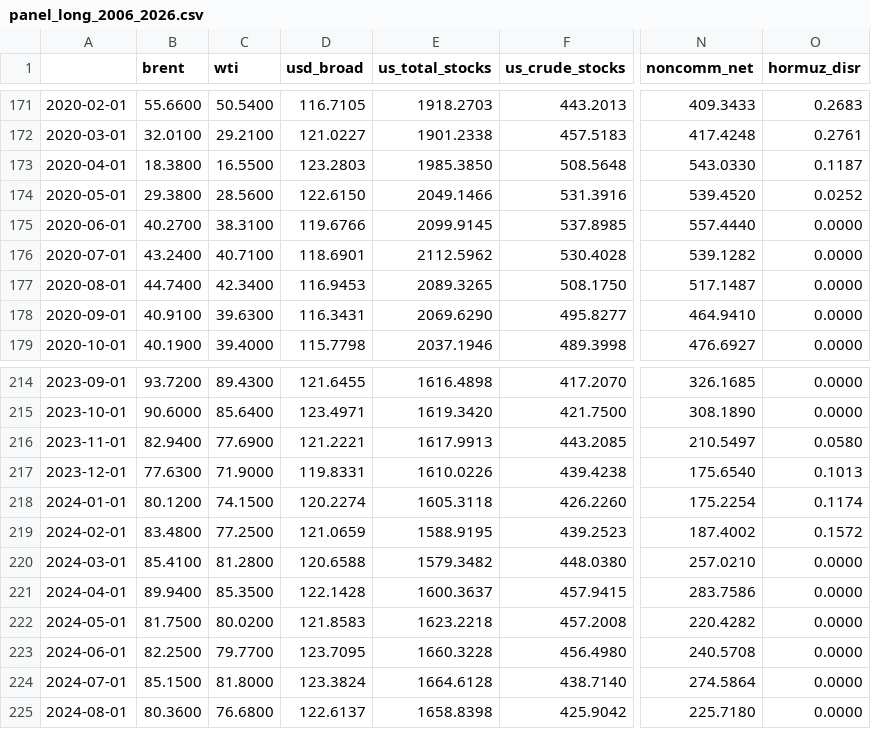
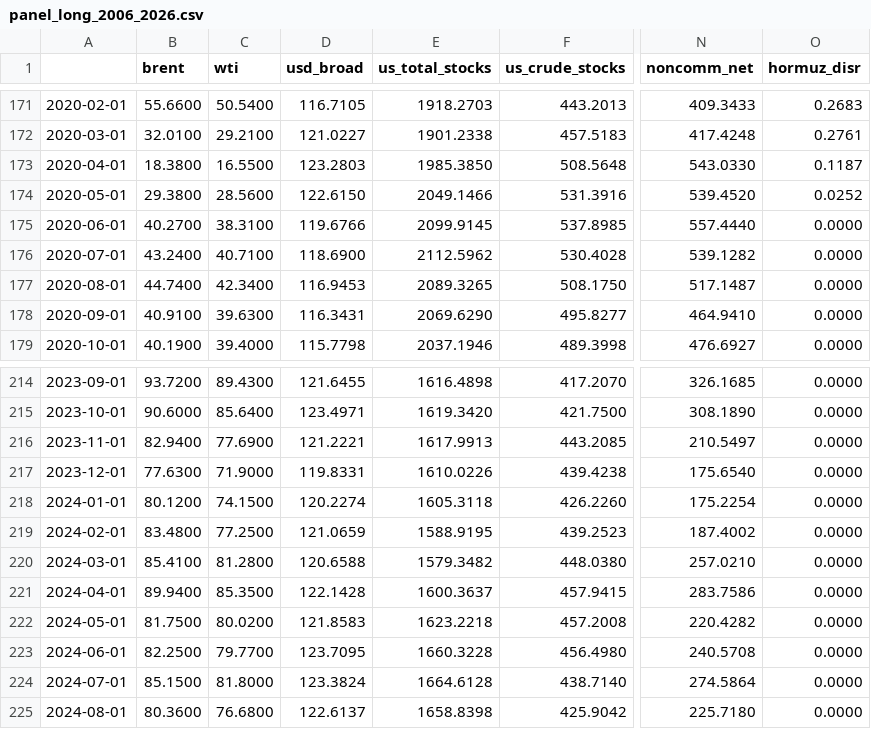
Before and after one commit to matiasputkonen/oljymalli, a CSV file: data/panel_long_2006_2026.csv, drawn as a sheet; only a part is shown, gaps mark what is left out; the diff covers the shown part only; the diff names each change by its address in the sheet, - before the commit and + after, or states it on an @@ line.

```diff
--- a/data/panel_long_2006_2026.csv
+++ b/data/panel_long_2006_2026.csv
-D176 (usd_broad): 118.6901
+D176 (usd_broad): 118.6900
-O216 (hormuz_disr): 0.0580
+O216 (hormuz_disr): 0.0000
-O217 (hormuz_disr): 0.1013
+O217 (hormuz_disr): 0.0000
-O218 (hormuz_disr): 0.1174
+O218 (hormuz_disr): 0.0000
-O219 (hormuz_disr): 0.1572
+O219 (hormuz_disr): 0.0000
```
Also changed, not shown: 21 edited cells elsewhere in this file, data/forecast_log.csv, data/panel_monthly.csv, 17 other files.
